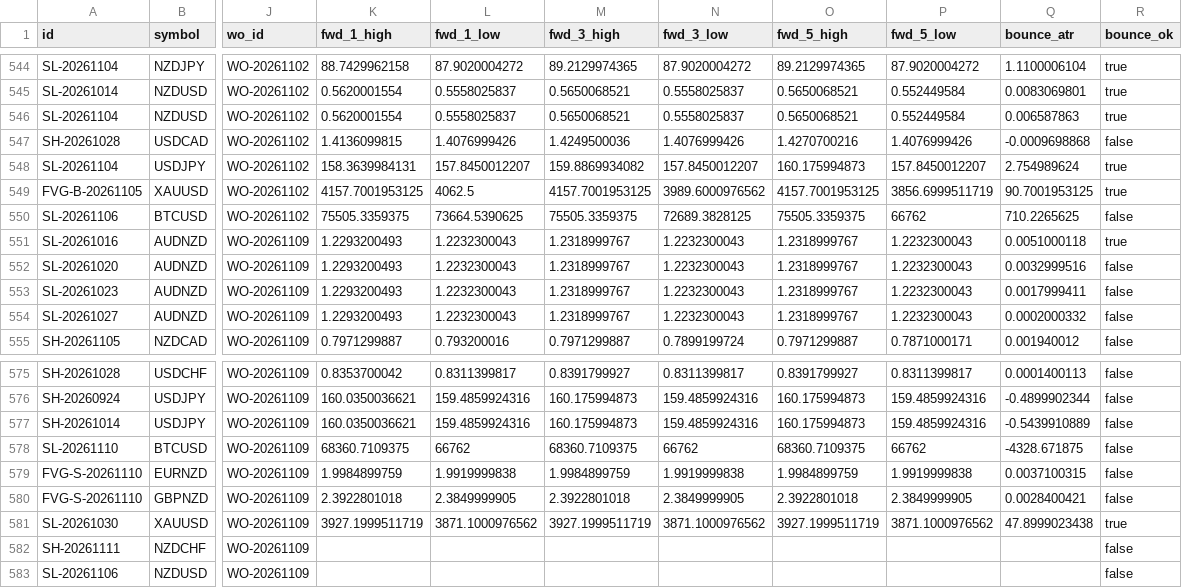
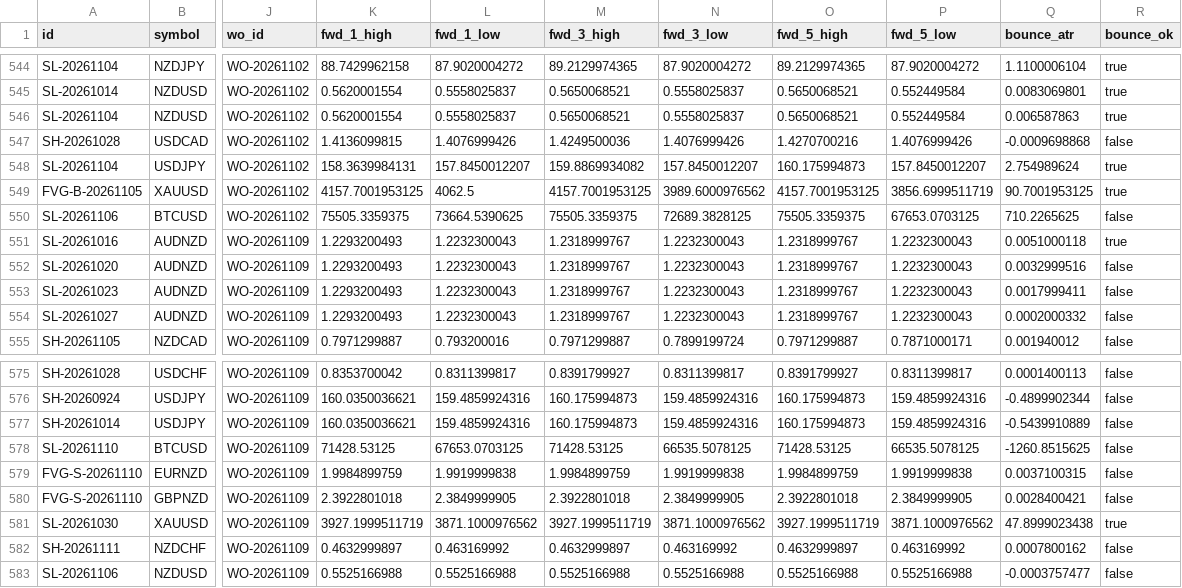
Before and after one commit to keenewong-ai/xauusd-bounce-live, a CSV file: data_hist.csv, drawn as a sheet; only a part is shown, gaps mark what is left out; the diff names each change by its address in the sheet, - before the commit and + after, or states it on an @@ line.

```diff
--- a/data_hist.csv
+++ b/data_hist.csv
-P550 (fwd_5_low): 66762
+P550 (fwd_5_low): 67653.0703125
-K578 (fwd_1_high): 68360.7109375
+K578 (fwd_1_high): 71428.53125
-L578 (fwd_1_low): 66762
+L578 (fwd_1_low): 67653.0703125
-M578 (fwd_3_high): 68360.7109375
+M578 (fwd_3_high): 71428.53125
-N578 (fwd_3_low): 66762
+N578 (fwd_3_low): 66535.5078125
-O578 (fwd_5_high): 68360.7109375
+O578 (fwd_5_high): 71428.53125
-P578 (fwd_5_low): 66762
+P578 (fwd_5_low): 66535.5078125
-Q578 (bounce_atr): -4328.671875
+Q578 (bounce_atr): -1260.8515625
-K582 (fwd_1_high): (empty)
+K582 (fwd_1_high): 0.4632999897
-L582 (fwd_1_low): (empty)
+L582 (fwd_1_low): 0.463169992
-M582 (fwd_3_high): (empty)
+M582 (fwd_3_high): 0.4632999897
-N582 (fwd_3_low): (empty)
+N582 (fwd_3_low): 0.463169992
-O582 (fwd_5_high): (empty)
+O582 (fwd_5_high): 0.4632999897
-P582 (fwd_5_low): (empty)
+P582 (fwd_5_low): 0.463169992
-Q582 (bounce_atr): (empty)
+Q582 (bounce_atr): 0.0007800162
-K583 (fwd_1_high): (empty)
+K583 (fwd_1_high): 0.5525166988
-L583 (fwd_1_low): (empty)
+L583 (fwd_1_low): 0.5525166988
-M583 (fwd_3_high): (empty)
+M583 (fwd_3_high): 0.5525166988
-N583 (fwd_3_low): (empty)
+N583 (fwd_3_low): 0.5525166988
-O583 (fwd_5_high): (empty)
+O583 (fwd_5_high): 0.5525166988
-P583 (fwd_5_low): (empty)
+P583 (fwd_5_low): 0.5525166988
-Q583 (bounce_atr): (empty)
+Q583 (bounce_atr): -0.0003757477
```
Also changed, not shown: data_levels.csv, 2 other files.
